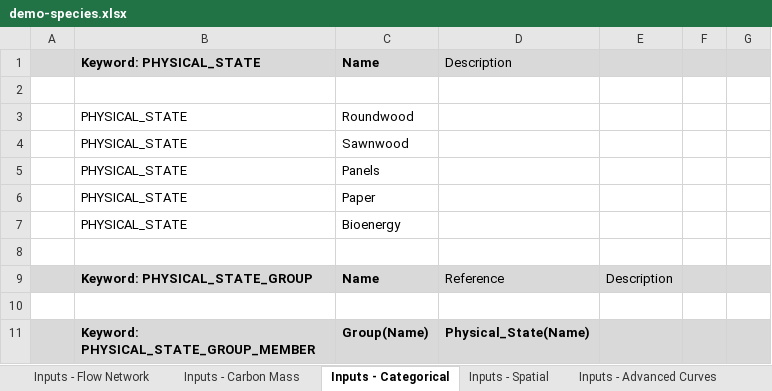
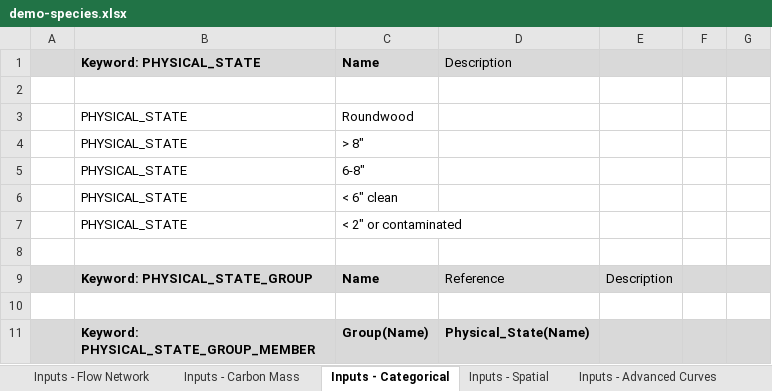
Before and after one commit to becalab/anse-public-releases, an Excel workbook: models/demo-species/demo-species.xlsx, sheet Inputs - Categorical, drawn as a sheet; only a part is shown; values as stored, in another font and other column widths than the file's, no borders; removed rows and columns are numbered as before the commit, all else as after; the diff covers the shown part only; the diff names each change by its address in the sheet, - before the commit and + after, or states it on an @@ line.

```diff
--- a/models/demo-species/demo-species.xlsx (sheet Inputs - Categorical)
+++ b/models/demo-species/demo-species.xlsx (sheet Inputs - Categorical)
-C4: Sawnwood
+C4: > 8"
+row 5:  | PHYSICAL_STATE | 6-8"
-C6: Panels
+C6: < 6" clean
-row 6:  | PHYSICAL_STATE | Paper
-C7: Bioenergy
+C7: < 2" or contaminated
```
Also changed, not shown: 19 added rows, 2 removed rows and 1 edited cell elsewhere in this sheet, sheet Inputs - Carbon Mass, sheet Inputs - Flow Network, formulas that keep their value, models/demo-hello-world/hello-world.xlsx, models/demo-target/demo-target.xlsx, 4 other files.
